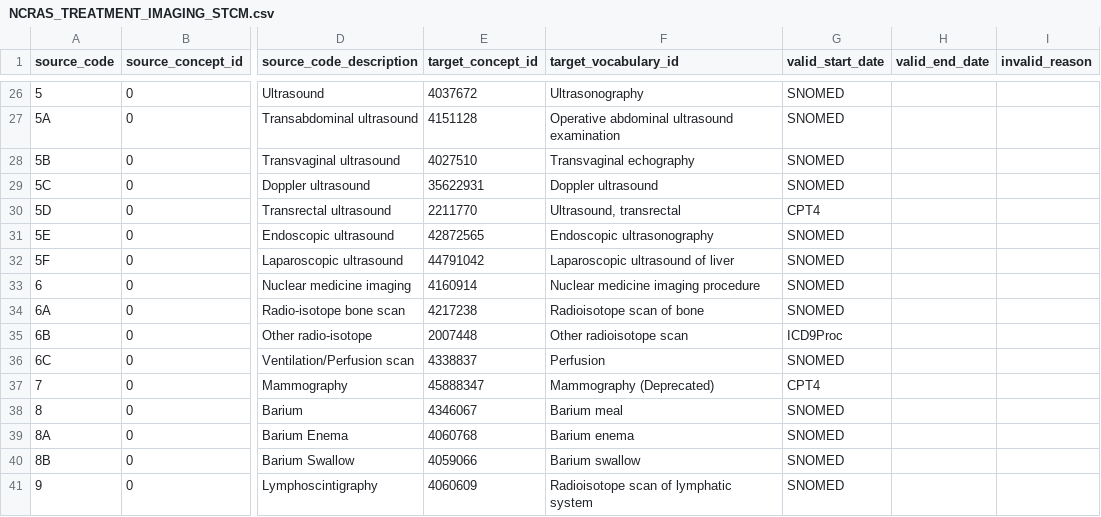
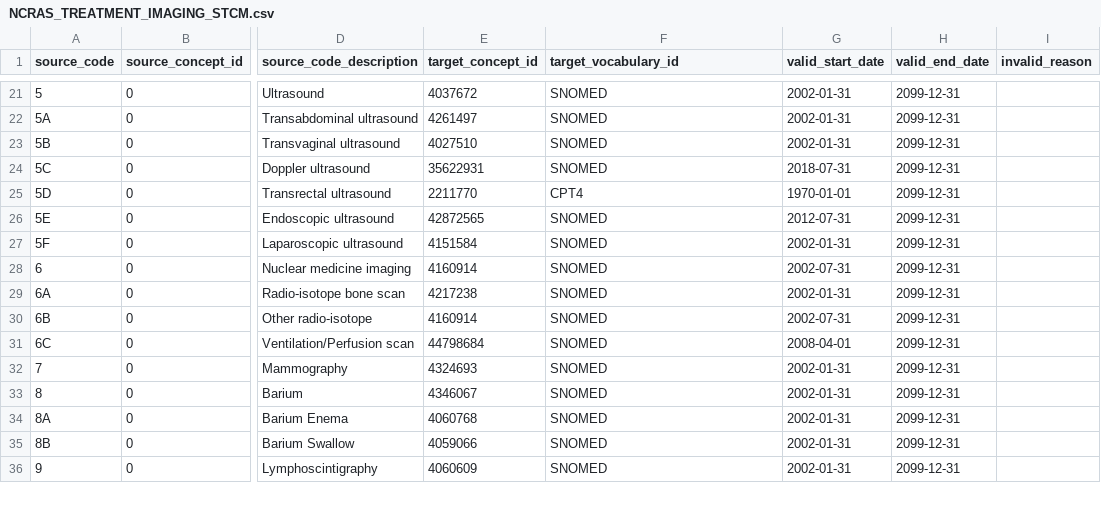
Before and after one commit to oxford-pharmacoepi/etl_ndorms, a CSV file: stcm/1-to-1/NCRAS_TREATMENT_IMAGING_STCM.csv, drawn as a sheet; only a part is shown, gaps mark what is left out; addresses are those after the commit; the diff covers the shown part only; the diff names each change by its address in the sheet, - before the commit and + after, or states it on an @@ line.

Commit message:
Update NCRAS_TREATMENT_IMAGING_STCM.csv

```diff
--- a/stcm/1-to-1/NCRAS_TREATMENT_IMAGING_STCM.csv
+++ b/stcm/1-to-1/NCRAS_TREATMENT_IMAGING_STCM.csv
-F21 (target_vocabulary_id): Ultrasonography
+F21 (target_vocabulary_id): SNOMED
-G21:G23 (valid_start_date): SNOMED
+G21:G23 (valid_start_date): 2002-01-31
-H21:H36 (valid_end_date): (empty)
+H21:H36 (valid_end_date): 2099-12-31
-E22 (target_concept_id): 4151128
+E22 (target_concept_id): 4261497
-F22 (target_vocabulary_id): Operative abdominal ultrasound examination
+F22 (target_vocabulary_id): SNOMED
-F23 (target_vocabulary_id): Transvaginal echography
+F23 (target_vocabulary_id): SNOMED
-F24 (target_vocabulary_id): Doppler ultrasound
+F24 (target_vocabulary_id): SNOMED
-G24 (valid_start_date): SNOMED
+G24 (valid_start_date): 2018-07-31
-F25 (target_vocabulary_id): Ultrasound, transrectal
+F25 (target_vocabulary_id): CPT4
-G25 (valid_start_date): CPT4
+G25 (valid_start_date): 1970-01-01
-F26 (target_vocabulary_id): Endoscopic ultrasonography
+F26 (target_vocabulary_id): SNOMED
-G26 (valid_start_date): SNOMED
+G26 (valid_start_date): 2012-07-31
-E27 (target_concept_id): 44791042
+E27 (target_concept_id): 4151584
-F27 (target_vocabulary_id): Laparoscopic ultrasound of liver
+F27 (target_vocabulary_id): SNOMED
-G27 (valid_start_date): SNOMED
+G27 (valid_start_date): 2002-01-31
-F28 (target_vocabulary_id): Nuclear medicine imaging procedure
+F28 (target_vocabulary_id): SNOMED
-G28 (valid_start_date): SNOMED
+G28 (valid_start_date): 2002-07-31
-F29 (target_vocabulary_id): Radioisotope scan of bone
+F29 (target_vocabulary_id): SNOMED
-G29 (valid_start_date): SNOMED
+G29 (valid_start_date): 2002-01-31
-E30 (target_concept_id): 2007448
+E30 (target_concept_id): 4160914
-F30 (target_vocabulary_id): Other radioisotope scan
+F30 (target_vocabulary_id): SNOMED
-G30 (valid_start_date): ICD9Proc
+G30 (valid_start_date): 2002-07-31
-E31 (target_concept_id): 4338837
+E31 (target_concept_id): 44798684
-F31 (target_vocabulary_id): Perfusion
+F31 (target_vocabulary_id): SNOMED
-G31 (valid_start_date): SNOMED
+G31 (valid_start_date): 2008-04-01
-E32 (target_concept_id): 45888347
+E32 (target_concept_id): 4324693
-F32 (target_vocabulary_id): Mammography (Deprecated)
+F32 (target_vocabulary_id): SNOMED
-G32 (valid_start_date): CPT4
+G32 (valid_start_date): 2002-01-31
-F33 (target_vocabulary_id): Barium meal
+F33 (target_vocabulary_id): SNOMED
-G33:G36 (valid_start_date): SNOMED
+G33:G36 (valid_start_date): 2002-01-31
-F34 (target_vocabulary_id): Barium enema
+F34 (target_vocabulary_id): SNOMED
-F35 (target_vocabulary_id): Barium swallow
+F35 (target_vocabulary_id): SNOMED
-F36 (target_vocabulary_id): Radioisotope scan of lymphatic system
+F36 (target_vocabulary_id): SNOMED
```
Also changed, not shown: 1 added row, 6 removed rows and 62 edited cells elsewhere in this file.
